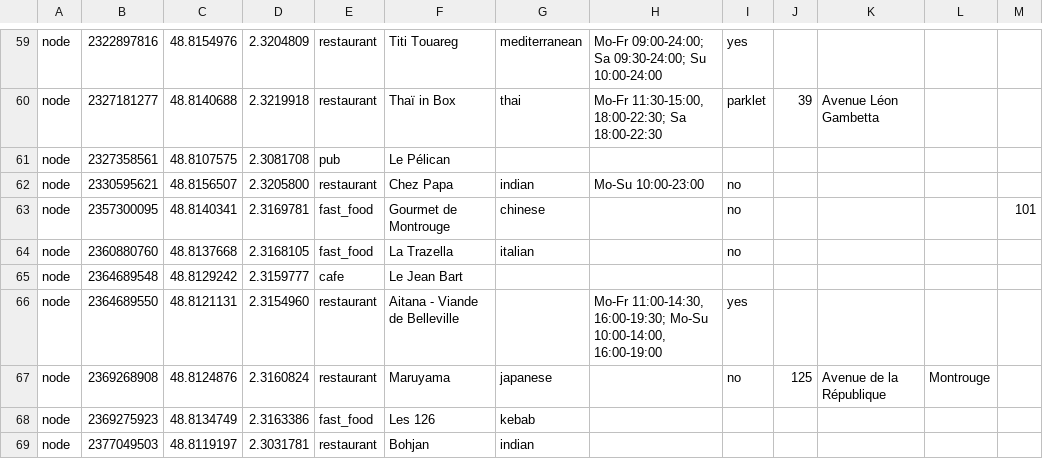
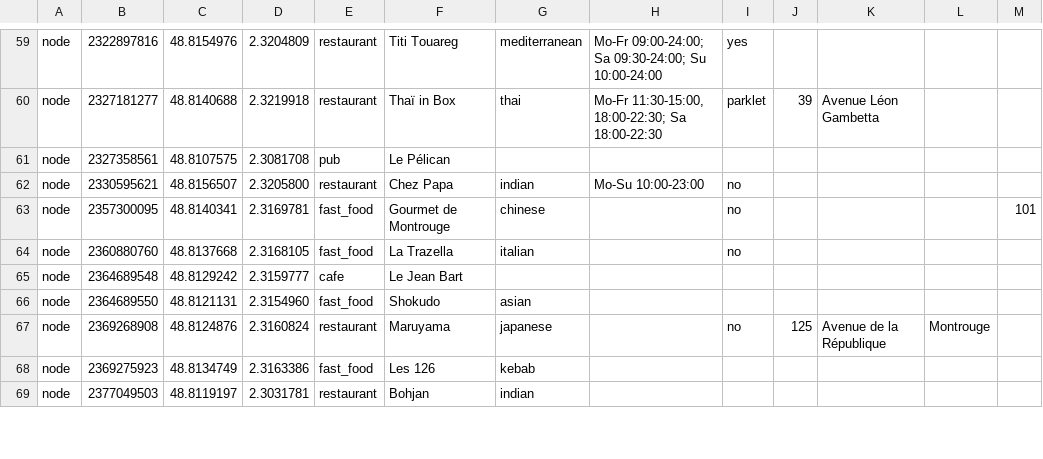
Before and after one commit to yytekk/sunchaser-data, a TSV file: osm-places-banlieue.tsv, drawn as a sheet; only a part is shown, gaps mark what is left out; the diff names each change by its address in the sheet, - before the commit and + after, or states it on an @@ line.

```diff
--- a/osm-places-banlieue.tsv
+++ b/osm-places-banlieue.tsv
-E66: restaurant
+E66: fast_food
-F66: Aitana - Viande de Belleville
+F66: Shokudo
-G66: (empty)
+G66: asian
-H66: Mo-Fr 11:00-14:30, 16:00-19:30; Mo-Su 10:00-14:00, 16:00-19:00
+H66: (empty)
-I66: yes
+I66: (empty)
```
Also changed, not shown: 1 other file.
